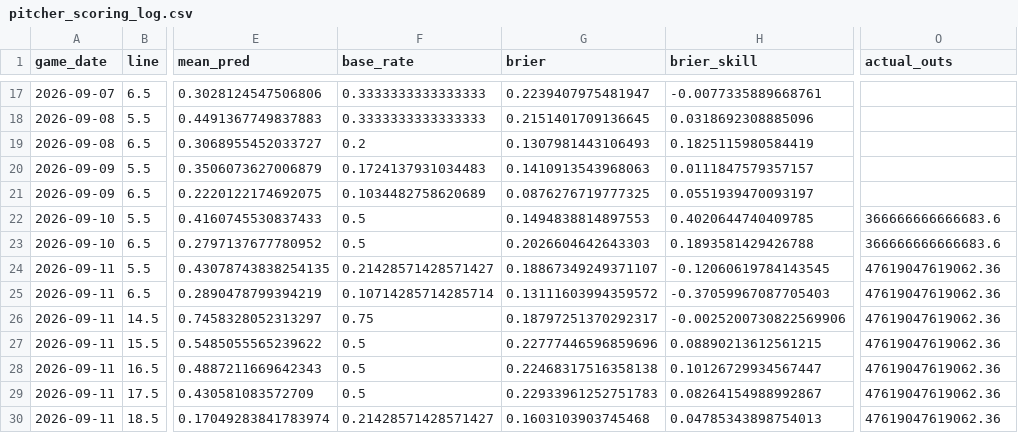
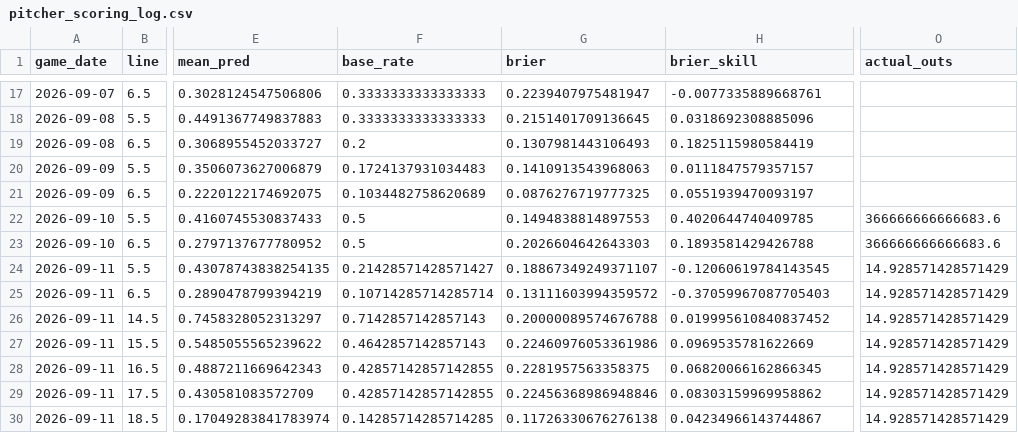
Before and after one commit to titan-trials/Base, a CSV file: cache/pitcher_scoring_log.csv, drawn as a sheet; only a part is shown, gaps mark what is left out; the diff names each change by its address in the sheet, - before the commit and + after, or states it on an @@ line.

```diff
--- a/cache/pitcher_scoring_log.csv
+++ b/cache/pitcher_scoring_log.csv
-O24:O30 (actual_outs): 47619047619062.36
+O24:O30 (actual_outs): 14.928571428571429
-F26 (base_rate): 0.75
+F26 (base_rate): 0.7142857142857143
-G26 (brier): 0.18797251370292317
+G26 (brier): 0.20000089574676788
-H26 (brier_skill): -0.0025200730822569906
+H26 (brier_skill): 0.019995610840837452
-F27 (base_rate): 0.5
+F27 (base_rate): 0.4642857142857143
-G27 (brier): 0.22777446596859696
+G27 (brier): 0.22460976053361986
-H27 (brier_skill): 0.08890213612561215
+H27 (brier_skill): 0.0969535781622669
-F28:F29 (base_rate): 0.5
+F28:F29 (base_rate): 0.42857142857142855
-G28 (brier): 0.22468317516358138
+G28 (brier): 0.2281957563358375
-H28 (brier_skill): 0.10126729934567447
+H28 (brier_skill): 0.06820066162866345
-G29 (brier): 0.22933961252751783
+G29 (brier): 0.22456368986948846
-H29 (brier_skill): 0.08264154988992867
+H29 (brier_skill): 0.08303159969958862
-F30 (base_rate): 0.21428571428571427
+F30 (base_rate): 0.14285714285714285
-G30 (brier): 0.1603103903745468
+G30 (brier): 0.11726330676276138
-H30 (brier_skill): 0.04785343898754013
+H30 (brier_skill): 0.04234966143744867
```
Also changed, not shown: 2 other files.
